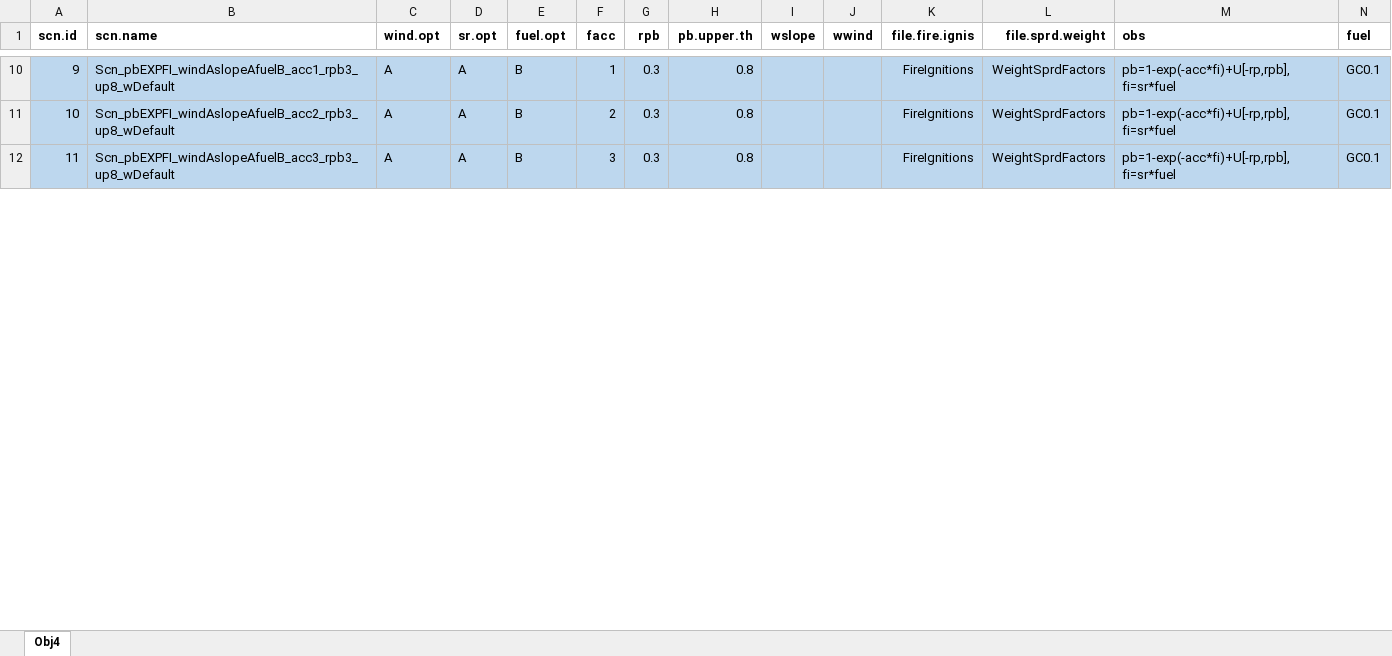
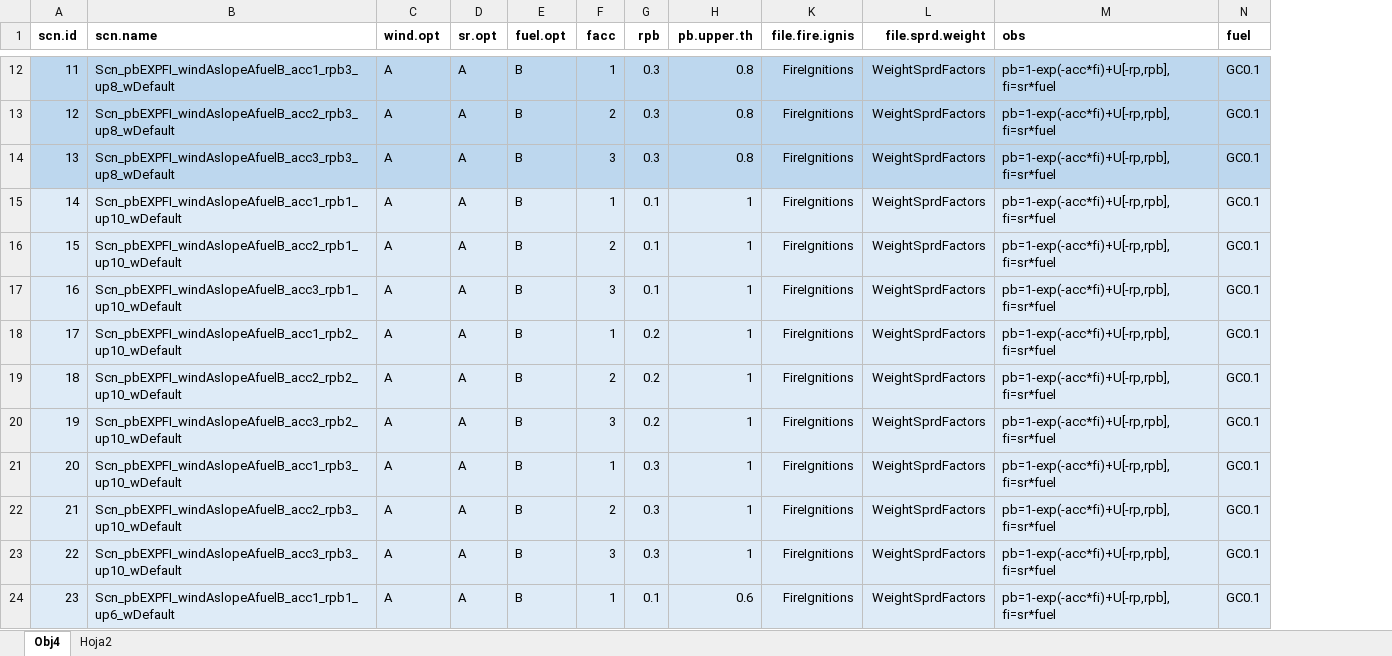
Before and after one commit to nuaquilue/MEDSPREAD, an Excel workbook: scenarios.xlsx, sheet Obj4, drawn as a sheet; only a part is shown, gaps mark what is left out; values as stored, in another font and other column widths than the file's, no borders; removed rows and columns are numbered as before the commit, all else as after; the diff covers the shown part only; the diff names each change by its address in the sheet, - before the commit and + after, or states it on an @@ line.

Commit message:
fuel conif vs decid

```diff
--- a/scenarios.xlsx (sheet Obj4)
+++ b/scenarios.xlsx (sheet Obj4)
+sheet tab: Hoja2
@@ column I (wslope) hidden, empty @@
@@ column J (wwind) hidden, empty @@
@@ column A (scn.id) renumbered from row 6 down @@
+row 15: 14 | Scn_pbEXPFI_windAslopeAfuelB_acc1_rpb1_up10_wDefault | A | A | B | 1 | 0.1 | 1 | FireIgnitions | WeightSprdFactors | pb=1-exp(-acc*fi)+U[-rp,rpb], fi=sr*fuel | GC0.1
+row 16: 15 | Scn_pbEXPFI_windAslopeAfuelB_acc2_rpb1_up10_wDefault | A | A | B | 2 | 0.1 | 1 | FireIgnitions | WeightSprdFactors | pb=1-exp(-acc*fi)+U[-rp,rpb], fi=sr*fuel | GC0.1
+row 17: 16 | Scn_pbEXPFI_windAslopeAfuelB_acc3_rpb1_up10_wDefault | A | A | B | 3 | 0.1 | 1 | FireIgnitions | WeightSprdFactors | pb=1-exp(-acc*fi)+U[-rp,rpb], fi=sr*fuel | GC0.1
+row 18: 17 | Scn_pbEXPFI_windAslopeAfuelB_acc1_rpb2_up10_wDefault | A | A | B | 1 | 0.2 | 1 | FireIgnitions | WeightSprdFactors | pb=1-exp(-acc*fi)+U[-rp,rpb], fi=sr*fuel | GC0.1
+row 19: 18 | Scn_pbEXPFI_windAslopeAfuelB_acc2_rpb2_up10_wDefault | A | A | B | 2 | 0.2 | 1 | FireIgnitions | WeightSprdFactors | pb=1-exp(-acc*fi)+U[-rp,rpb], fi=sr*fuel | GC0.1
+row 20: 19 | Scn_pbEXPFI_windAslopeAfuelB_acc3_rpb2_up10_wDefault | A | A | B | 3 | 0.2 | 1 | FireIgnitions | WeightSprdFactors | pb=1-exp(-acc*fi)+U[-rp,rpb], fi=sr*fuel | GC0.1
+row 21: 20 | Scn_pbEXPFI_windAslopeAfuelB_acc1_rpb3_up10_wDefault | A | A | B | 1 | 0.3 | 1 | FireIgnitions | WeightSprdFactors | pb=1-exp(-acc*fi)+U[-rp,rpb], fi=sr*fuel | GC0.1
+row 22: 21 | Scn_pbEXPFI_windAslopeAfuelB_acc2_rpb3_up10_wDefault | A | A | B | 2 | 0.3 | 1 | FireIgnitions | WeightSprdFactors | pb=1-exp(-acc*fi)+U[-rp,rpb], fi=sr*fuel | GC0.1
+row 23: 22 | Scn_pbEXPFI_windAslopeAfuelB_acc3_rpb3_up10_wDefault | A | A | B | 3 | 0.3 | 1 | FireIgnitions | WeightSprdFactors | pb=1-exp(-acc*fi)+U[-rp,rpb], fi=sr*fuel | GC0.1
+row 24: 23 | Scn_pbEXPFI_windAslopeAfuelB_acc1_rpb1_up6_wDefault | A | A | B | 1 | 0.1 | 0.6 | FireIgnitions | WeightSprdFactors | pb=1-exp(-acc*fi)+U[-rp,rpb], fi=sr*fuel | GC0.1
```
Also changed, not shown: 10 added rows, 4 edited cells and cell formats elsewhere in this sheet, formulas that keep their value, 3 other files.
